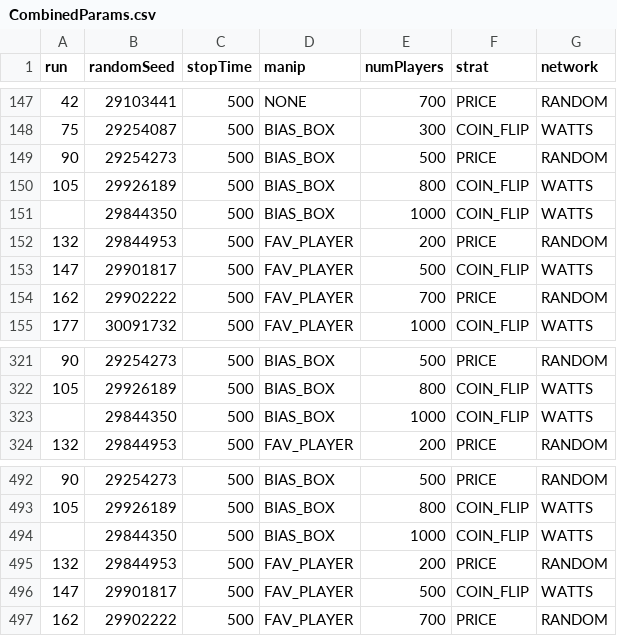
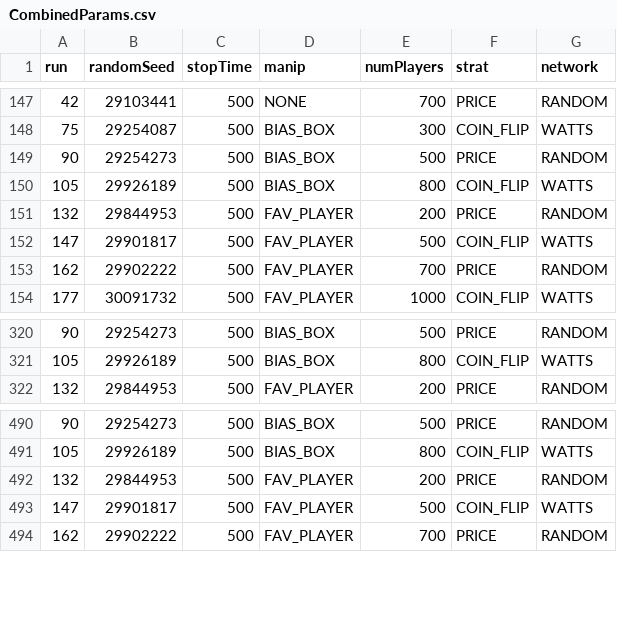
Before and after one commit to LilasCorner/jlootbox-data, a CSV file: CombinedParams.csv, drawn as a sheet; only a part is shown, gaps mark what is left out.

Commit message:
Removing rows where run # lost

```diff
--- a/CombinedParams.csv
+++ b/CombinedParams.csv
@@ -150,3 +150,2 @@ run,randomSeed,stopTime,manip,numPlayers,strat,network
 105,29926189,500,BIAS_BOX,800,COIN_FLIP,WATTS
-,29844350,500,BIAS_BOX,1000,COIN_FLIP,WATTS
 132,29844953,500,FAV_PLAYER,200,PRICE,RANDOM
@@ -322,3 +321,2 @@ run,randomSeed,stopTime,manip,numPlayers,strat,network
 105,29926189,500,BIAS_BOX,800,COIN_FLIP,WATTS
-,29844350,500,BIAS_BOX,1000,COIN_FLIP,WATTS
 132,29844953,500,FAV_PLAYER,200,PRICE,RANDOM
@@ -493,3 +491,2 @@ run,randomSeed,stopTime,manip,numPlayers,strat,network
 105,29926189,500,BIAS_BOX,800,COIN_FLIP,WATTS
-,29844350,500,BIAS_BOX,1000,COIN_FLIP,WATTS
 132,29844953,500,FAV_PLAYER,200,PRICE,RANDOM
```
